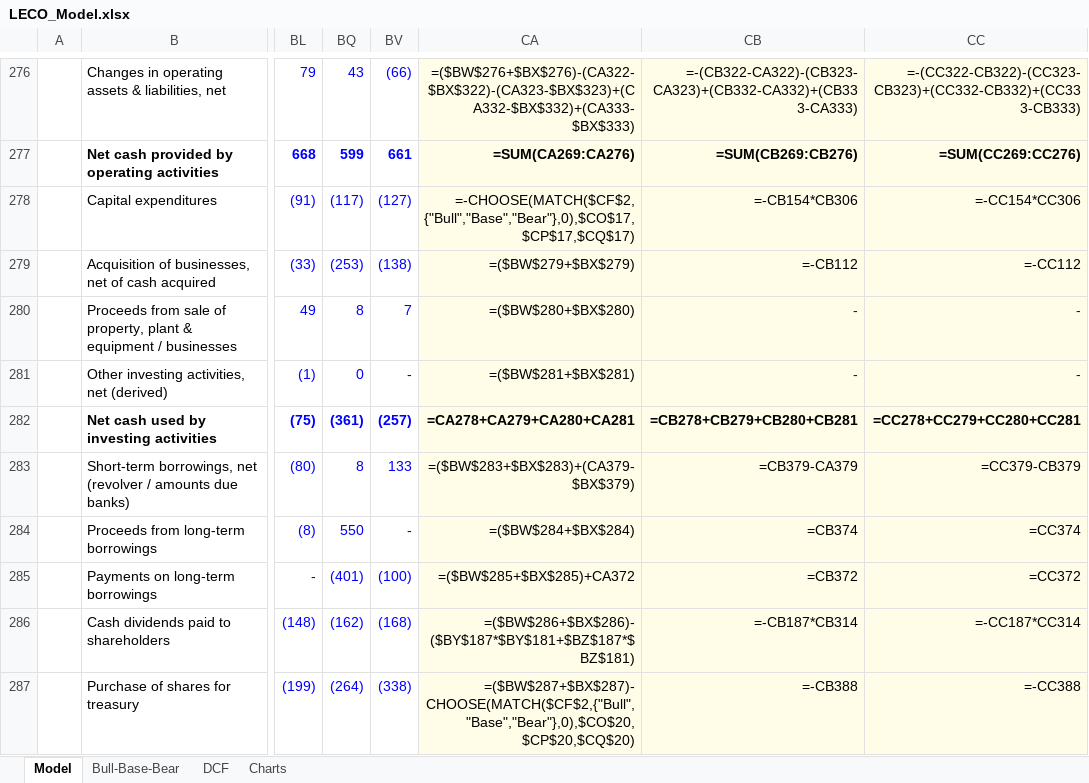
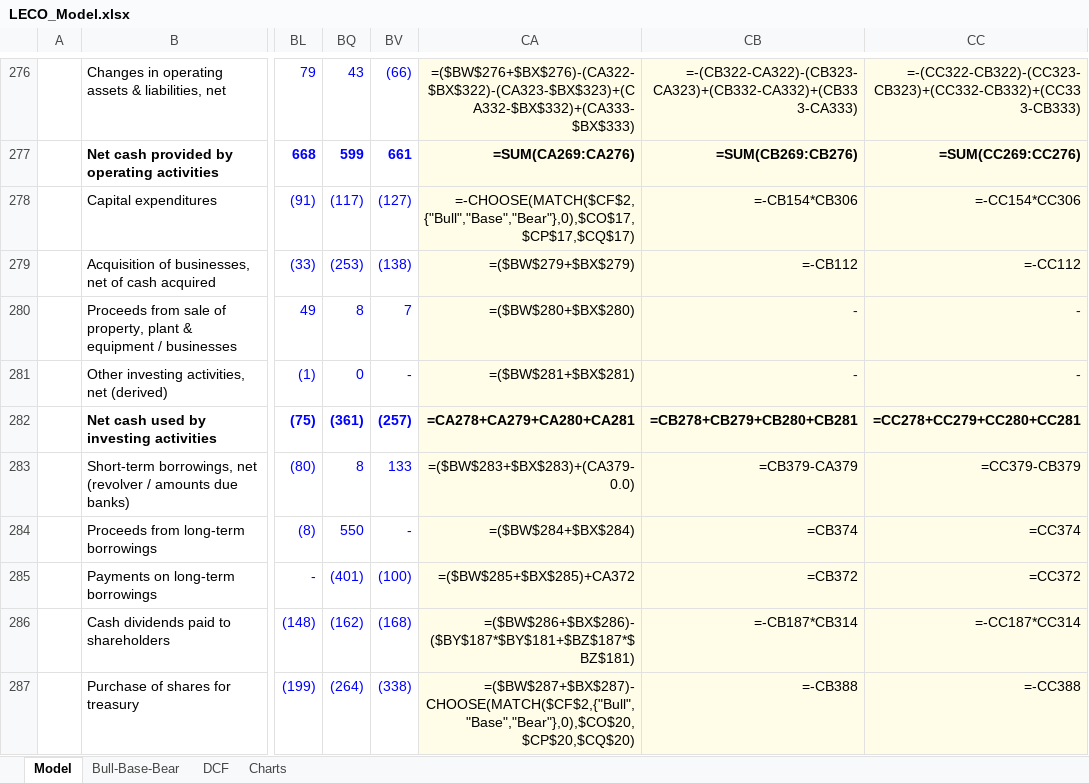
Before and after one commit to SawmillRancher/Industrials_Optima, an Excel workbook: models/LECO_Model.xlsx, sheet Model, drawn as a sheet; only a part is shown, gaps mark what is left out; values as stored, in another font and other column widths than the file's, no borders; formulas are shown in place of their values; the diff names each change by its address in the sheet, - before the commit and + after, or states it on an @@ line.

```diff
--- a/models/LECO_Model.xlsx (sheet Model)
+++ b/models/LECO_Model.xlsx (sheet Model)
-CA283: =($BW$283+$BX$283)+(CA379-$BX$379)
+CA283: =($BW$283+$BX$283)+(CA379-0.0)
```
Also changed, not shown: 43 other files.
